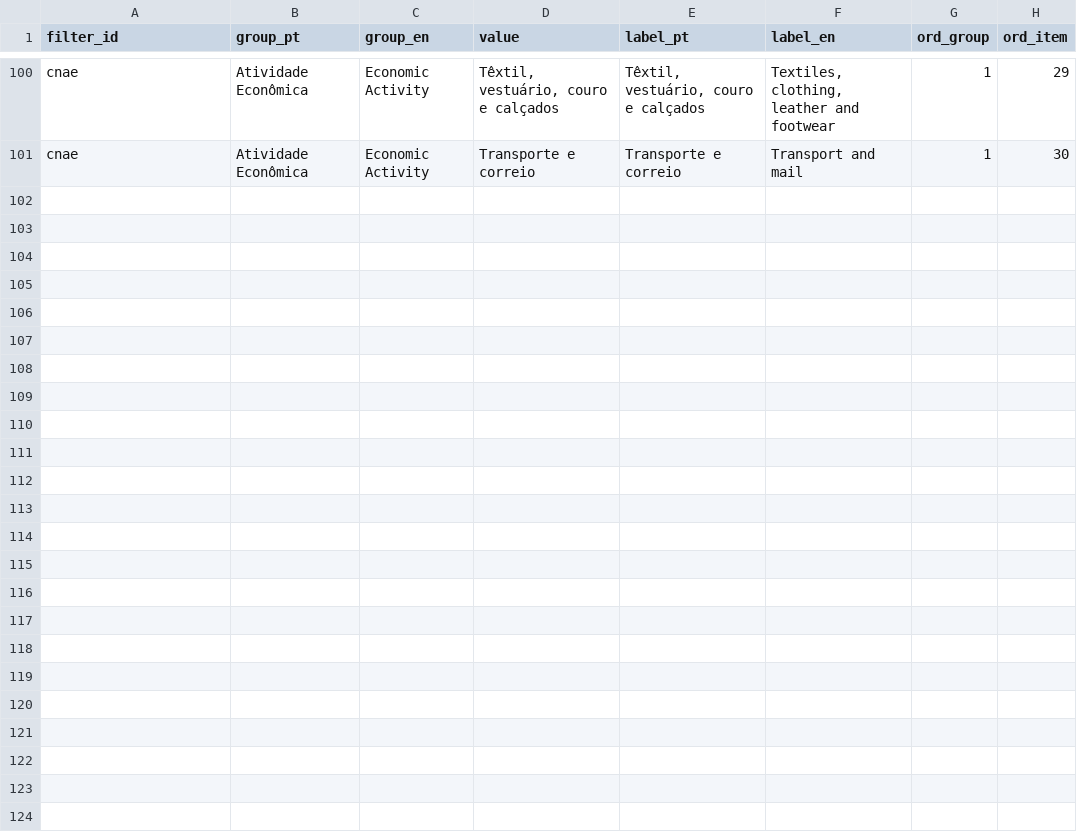
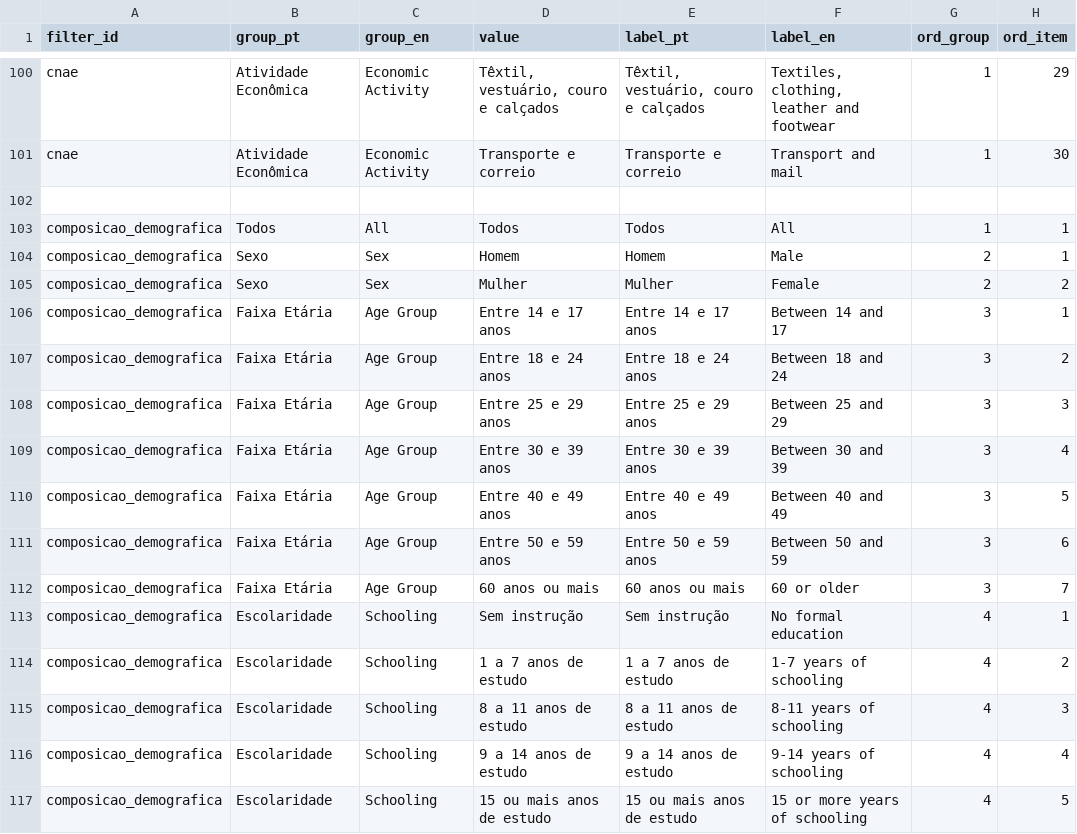
Before and after one commit to datazoompuc/datazoom_viz, a CSV file: data/pnadc_categories.csv, drawn as a sheet; only a part is shown, gaps mark what is left out; the diff names each change by its address in the sheet, - before the commit and + after, or states it on an @@ line.

Commit message:
Prepare trabalho dictionaries and add demographic categories
- Add prop_* variables to PT and EN trabalho dictionaries
- Add composicao_demografica section to pnadc_categories.csv
- Delete ibge_pnadc_trabalho_insercao_dic.csv (merged into trabalho)

```diff
--- a/data/pnadc_categories.csv
+++ b/data/pnadc_categories.csv
+row 102: (empty)
+row 103: composicao_demografica | Todos | All | Todos | Todos | All | 1 | 1
+row 104: composicao_demografica | Sexo | Sex | Homem | Homem | Male | 2 | 1
+row 105: composicao_demografica | Sexo | Sex | Mulher | Mulher | Female | 2 | 2
+row 106: composicao_demografica | Faixa Etária | Age Group | Entre 14 e 17 anos | Entre 14 e 17 anos | Between 14 and 17 | 3 | 1
+row 107: composicao_demografica | Faixa Etária | Age Group | Entre 18 e 24 anos | Entre 18 e 24 anos | Between 18 and 24 | 3 | 2
+row 108: composicao_demografica | Faixa Etária | Age Group | Entre 25 e 29 anos | Entre 25 e 29 anos | Between 25 and 29 | 3 | 3
+row 109: composicao_demografica | Faixa Etária | Age Group | Entre 30 e 39 anos | Entre 30 e 39 anos | Between 30 and 39 | 3 | 4
+row 110: composicao_demografica | Faixa Etária | Age Group | Entre 40 e 49 anos | Entre 40 e 49 anos | Between 40 and 49 | 3 | 5
+row 111: composicao_demografica | Faixa Etária | Age Group | Entre 50 e 59 anos | Entre 50 e 59 anos | Between 50 and 59 | 3 | 6
+row 112: composicao_demografica | Faixa Etária | Age Group | 60 anos ou mais | 60 anos ou mais | 60 or older | 3 | 7
+row 113: composicao_demografica | Escolaridade | Schooling | Sem instrução | Sem instrução | No formal education | 4 | 1
+row 114: composicao_demografica | Escolaridade | Schooling | 1 a 7 anos de estudo | 1 a 7 anos de estudo | 1-7 years of schooling | 4 | 2
+row 115: composicao_demografica | Escolaridade | Schooling | 8 a 11 anos de estudo | 8 a 11 anos de estudo | 8-11 years of schooling | 4 | 3
+row 116: composicao_demografica | Escolaridade | Schooling | 9 a 14 anos de estudo | 9 a 14 anos de estudo | 9-14 years of schooling | 4 | 4
+row 117: composicao_demografica | Escolaridade | Schooling | 15 ou mais anos de estudo | 15 ou mais anos de estudo | 15 or more years of schooling | 4 | 5
```
Also changed, not shown: data/ibge_pnadc_trabalho_dic.csv, data/ibge_pnadc_trabalho_dic_en.csv, 1 other file.
